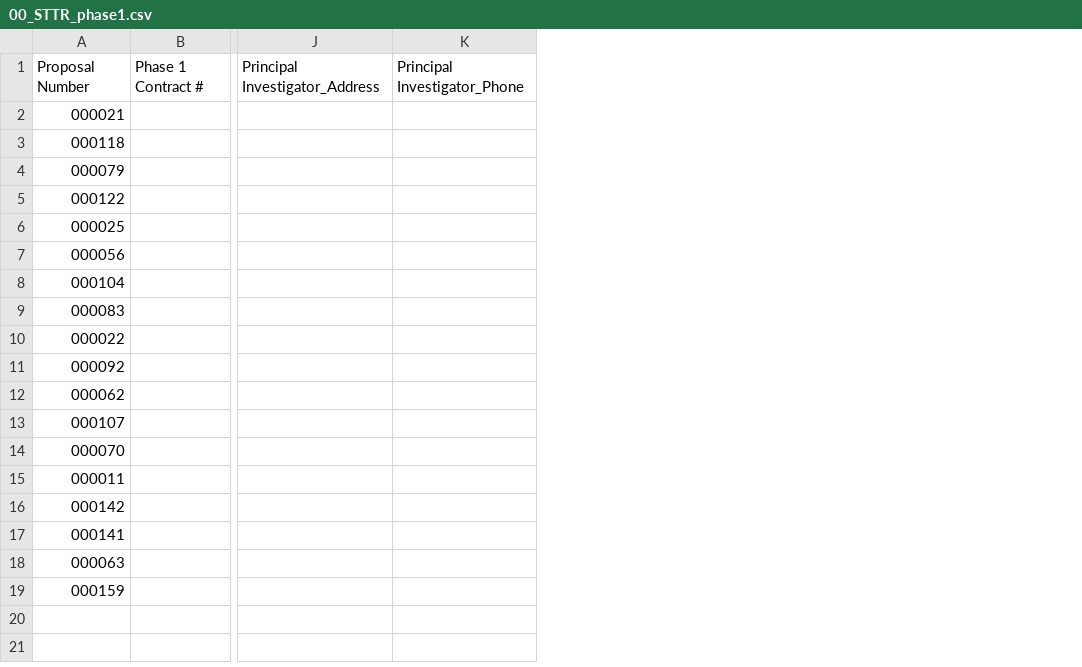
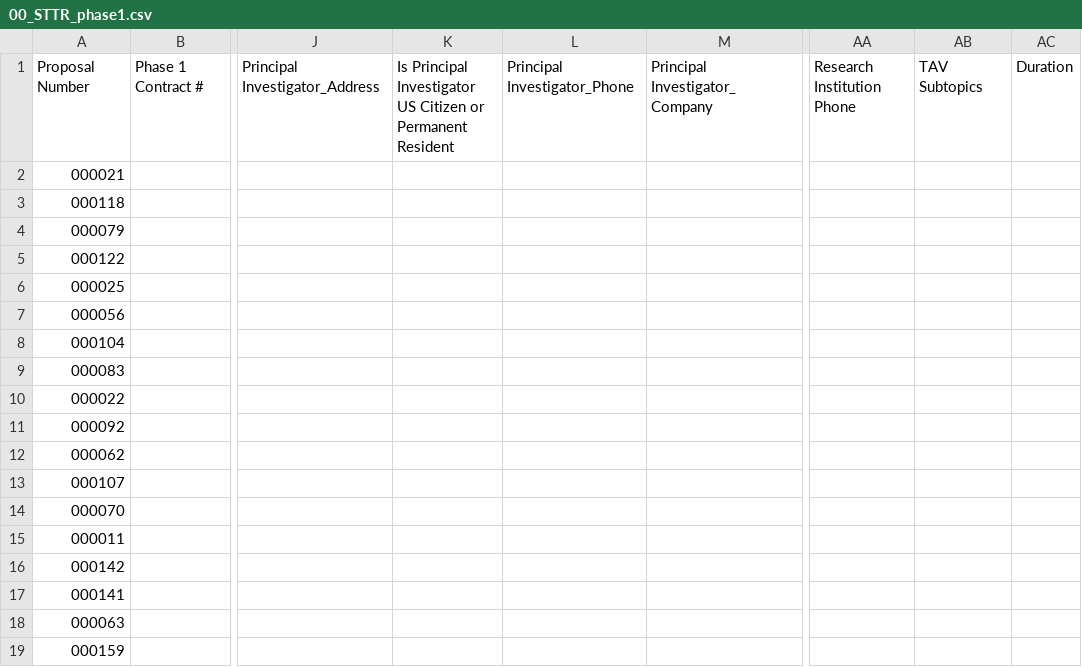
Before and after one commit to DDZRNL/Ram-RA, a CSV file: Task1/STTRResult/00_STTR_phase1.csv, drawn as a sheet; only a part is shown, gaps mark what is left out; the diff names each change by its address in the sheet, - before the commit and + after, or states it on an @@ line.

Commit message:
fix task1 merging problem

```diff
--- a/Task1/STTRResult/00_STTR_phase1.csv
+++ b/Task1/STTRResult/00_STTR_phase1.csv
+column K, row 1: Is Principal Investigator US Citizen or Permanent Resident
+column M, row 1: Principal Investigator_Company
+column AA, row 1: Research Institution Phone
+column AB, row 1: TAV Subtopics
+column AC, row 1: Duration
```
Also changed, not shown: 3 other files.
